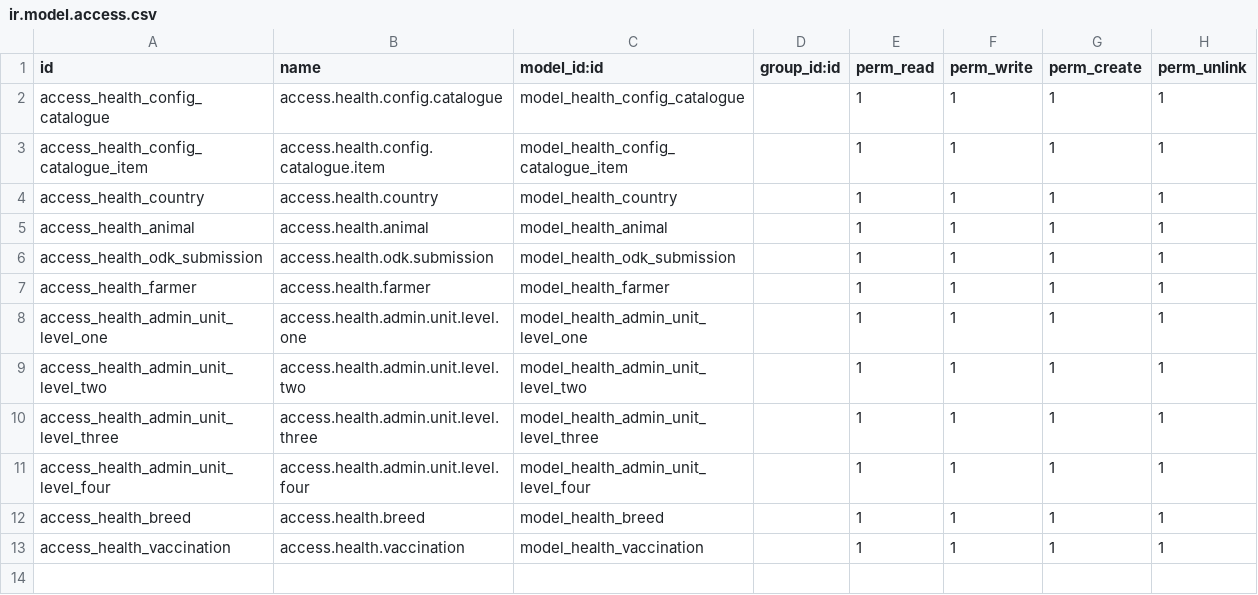
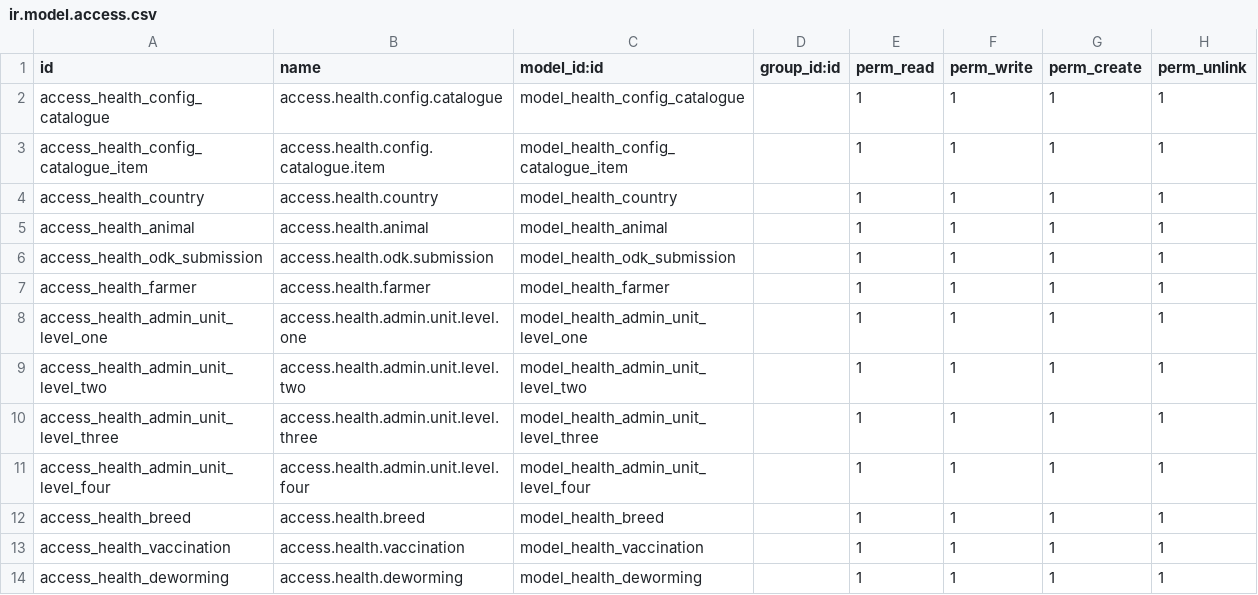
Before and after one commit to gideonkosgei/odoo-custom-modules, a CSV file: health/security/ir.model.access.csv, drawn as a sheet.

Commit message:
Added vaccination model + added a page + notebook on animal view

```diff
--- a/health/security/ir.model.access.csv
+++ b/health/security/ir.model.access.csv
@@ -13 +13,2 @@ access_health_breed,access.health.breed,model_health_breed,,1,1,1,1
 access_health_vaccination,access.health.vaccination,model_health_vaccination,,1,1,1,1
+access_health_deworming,access.health.deworming,model_health_deworming,,1,1,1,1
```
Also changed, not shown: 5 other files.
